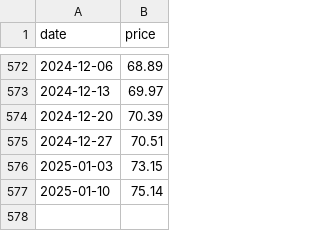
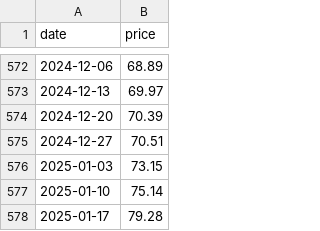
Before and after one commit to cbs-news-data/price_tracker, a CSV file: data/oil_prices.csv, drawn as a sheet; only a part is shown, gaps mark what is left out; the diff names each change by its address in the sheet, - before the commit and + after, or states it on an @@ line.

```diff
--- a/data/oil_prices.csv
+++ b/data/oil_prices.csv
+row 578: 2025-01-17 | 79.28
```
Also changed, not shown: 2 other files.
